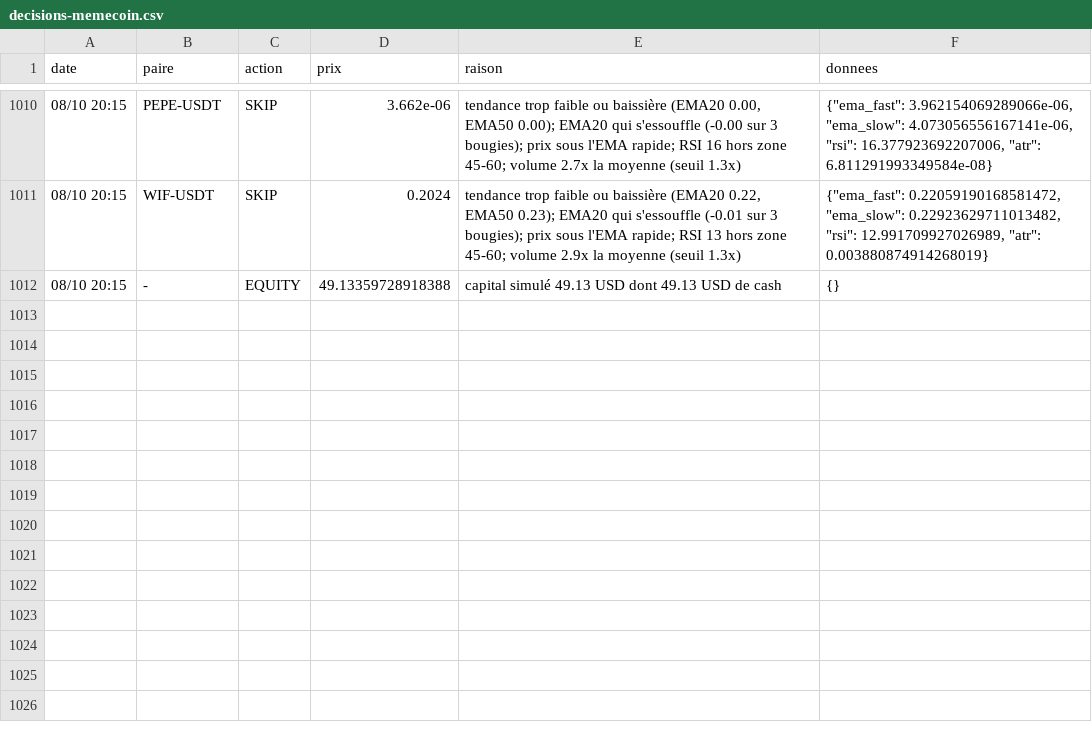
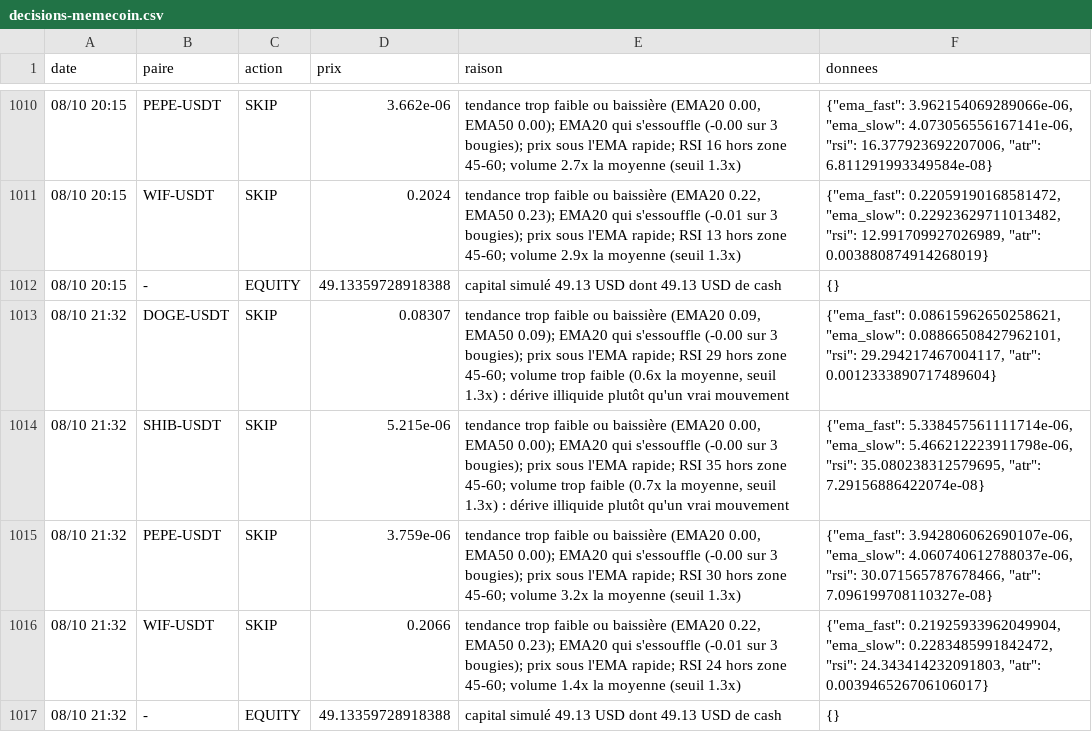
Before and after one commit to nftmooods/Public_App, a CSV file: KrakenPaperBot/data/decisions-memecoin.csv, drawn as a sheet; only a part is shown, gaps mark what is left out; the diff names each change by its address in the sheet, - before the commit and + after, or states it on an @@ line.

```diff
--- a/KrakenPaperBot/data/decisions-memecoin.csv
+++ b/KrakenPaperBot/data/decisions-memecoin.csv
+row 1013: 08/10 21:32 | DOGE-USDT | SKIP | 0.08307 | tendance trop faible ou baissière (EMA20 0.09, EMA50 0.09); EMA20 qui s'essouffle (-0.00 sur 3 bougies); prix sous l'EMA rapide; RSI 29 hors zone 45-60; volume trop faible (0.6x la moyenne, seuil 1.3x) : dérive illiquide plutôt qu'un vrai mouvement | {"ema_fast": 0.08615962650258621, "ema_slow": 0.08866508427962101, "rsi": 29.294217467004117, "atr": 0.0012333890717489604}
+row 1014: 08/10 21:32 | SHIB-USDT | SKIP | 5.215e-06 | tendance trop faible ou baissière (EMA20 0.00, EMA50 0.00); EMA20 qui s'essouffle (-0.00 sur 3 bougies); prix sous l'EMA rapide; RSI 35 hors zone 45-60; volume trop faible (0.7x la moyenne, seuil 1.3x) : dérive illiquide plutôt qu'un vrai mouvement | {"ema_fast": 5.338457561111714e-06, "ema_slow": 5.466212223911798e-06, "rsi": 35.080238312579695, "atr": 7.29156886422074e-08}
+row 1015: 08/10 21:32 | PEPE-USDT | SKIP | 3.759e-06 | tendance trop faible ou baissière (EMA20 0.00, EMA50 0.00); EMA20 qui s'essouffle (-0.00 sur 3 bougies); prix sous l'EMA rapide; RSI 30 hors zone 45-60; volume 3.2x la moyenne (seuil 1.3x) | {"ema_fast": 3.942806062690107e-06, "ema_slow": 4.060740612788037e-06, "rsi": 30.071565787678466, "atr": 7.096199708110327e-08}
+row 1016: 08/10 21:32 | WIF-USDT | SKIP | 0.2066 | tendance trop faible ou baissière (EMA20 0.22, EMA50 0.23); EMA20 qui s'essouffle (-0.01 sur 3 bougies); prix sous l'EMA rapide; RSI 24 hors zone 45-60; volume 1.4x la moyenne (seuil 1.3x) | {"ema_fast": 0.21925933962049904, "ema_slow": 0.2283485991842472, "rsi": 24.343414232091803, "atr": 0.003946526706106017}
+row 1017: 08/10 21:32 | - | EQUITY | 49.13359728918388 | capital simulé 49.13 USD dont 49.13 USD de cash | {}
```
Also changed, not shown: KrakenPaperBot/data/decisions-accumulation.csv, KrakenPaperBot/data/decisions-agressif.csv, 6 other files.
